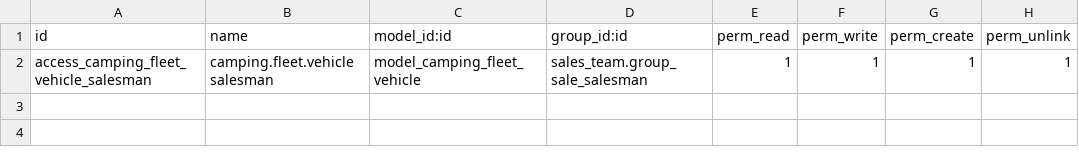
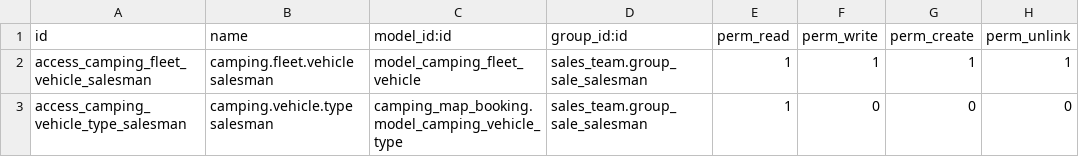
Before and after one commit to weinni2000/mytime_lg, a CSV file: camping_fleet/security/ir.model.access.csv, drawn as a sheet; the diff names each change by its address in the sheet, - before the commit and + after, or states it on an @@ line.

```diff
--- a/camping_fleet/security/ir.model.access.csv
+++ b/camping_fleet/security/ir.model.access.csv
+row 3: access_camping_vehicle_type_salesman | camping.vehicle.type salesman | camping_map_booking.model_camping_vehicle_type | sales_team.group_sale_salesman | 1 | 0 | 0 | 0
```
Also changed, not shown: 40 other files.
